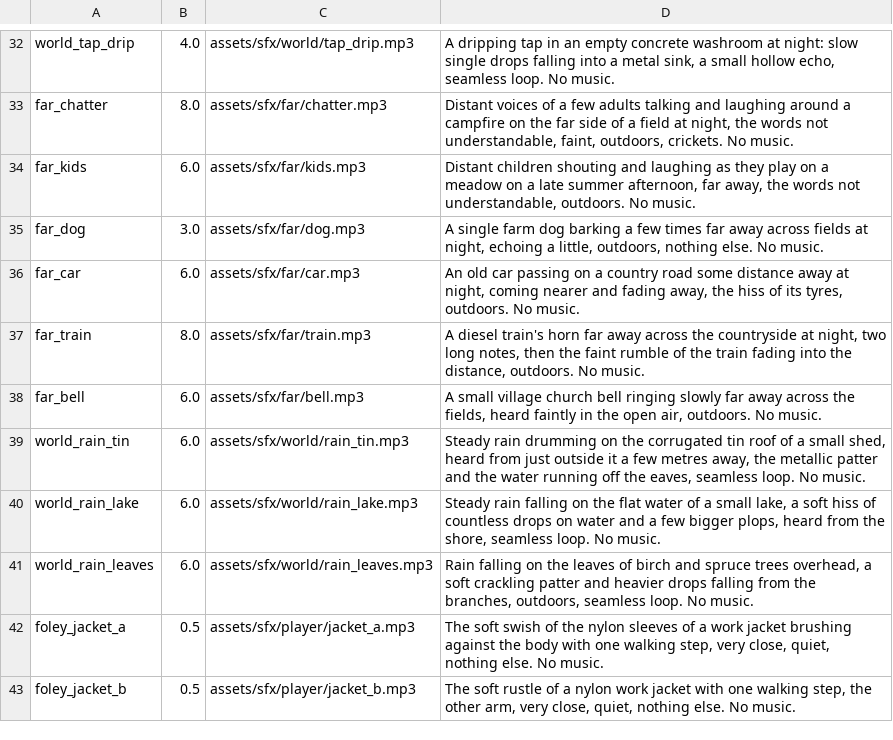
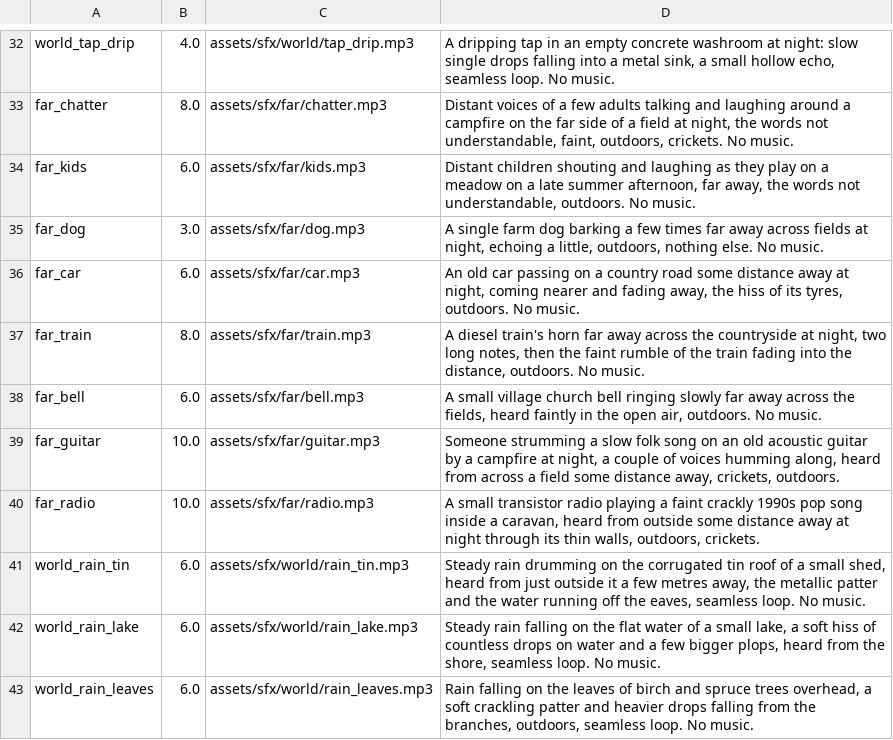
Before and after one commit to risafuranku/summercamp, a TSV file: tools/audiogen/prompts_world.tsv, drawn as a sheet; only a part is shown, gaps mark what is left out; the shorter side is filled out with more unchanged rows.

```diff
--- a/tools/audiogen/prompts_world.tsv
+++ b/tools/audiogen/prompts_world.tsv
@@ -38,2 +38,4 @@ far_train	8.0	assets/sfx/far/train.mp3	A diesel train's horn far away across the
 far_bell	6.0	assets/sfx/far/bell.mp3	A small village church bell ringing slowly far away across the fields, heard faintly in the open air, outdoors. No music.
+far_guitar	10.0	assets/sfx/far/guitar.mp3	Someone strumming a slow folk song on an old acoustic guitar by a campfire at night, a couple of voices humming along, heard from across a field some distance away, crickets, outdoors.
+far_radio	10.0	assets/sfx/far/radio.mp3	A small transistor radio playing a faint crackly 1990s pop song inside a caravan, heard from outside some distance away at night through its thin walls, outdoors, crickets.
 world_rain_tin	6.0	assets/sfx/world/rain_tin.mp3	Steady rain drumming on the corrugated tin roof of a small shed, heard from just outside it a few metres away, the metallic patter and the water running off the eaves, seamless loop. No music.
```
Also changed, not shown: 8 other files.
